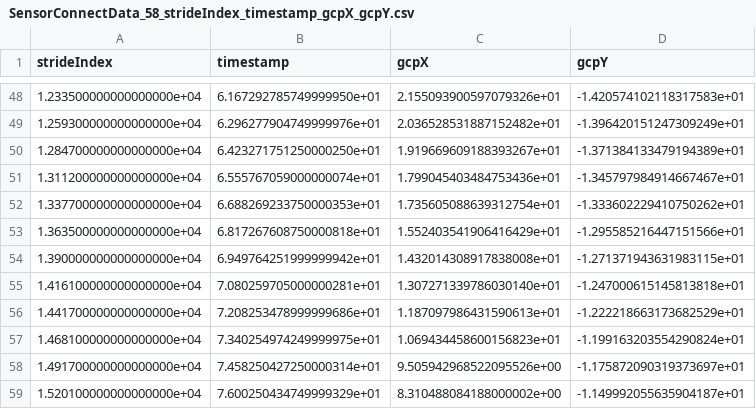
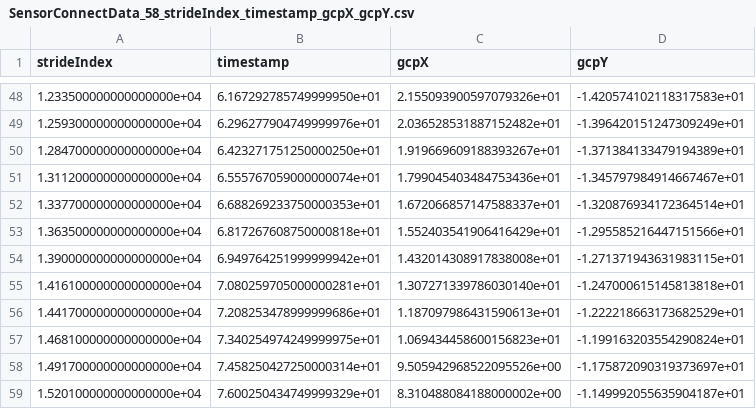
Before and after one commit to mtahakoroglu/gait-driven-inertial-navigation-dataset, a CSV file: data/LLIO_training_data/SensorConnectData_58_strideIndex_timestamp_gcpX_gcpY.csv, drawn as a sheet; only a part is shown, gaps mark what is left out.

```diff
--- a/data/LLIO_training_data/SensorConnectData_58_strideIndex_timestamp_gcpX_gcpY.csv
+++ b/data/LLIO_training_data/SensorConnectData_58_strideIndex_timestamp_gcpX_gcpY.csv
@@ -51,3 +51,3 @@ strideIndex,timestamp,gcpX,gcpY
 1.311200000000000000e+04,6.555767059000000074e+01,1.799045403484753436e+01,-1.345797984914667467e+01
-1.337700000000000000e+04,6.688269233750000353e+01,1.735605088639312754e+01,-1.333602229410750262e+01
+1.337700000000000000e+04,6.688269233750000353e+01,1.672066857147588337e+01,-1.320876934172364514e+01
 1.363500000000000000e+04,6.817267608750000818e+01,1.552403541906416429e+01,-1.295585216447151566e+01
```
Also changed, not shown: 86 other files.
